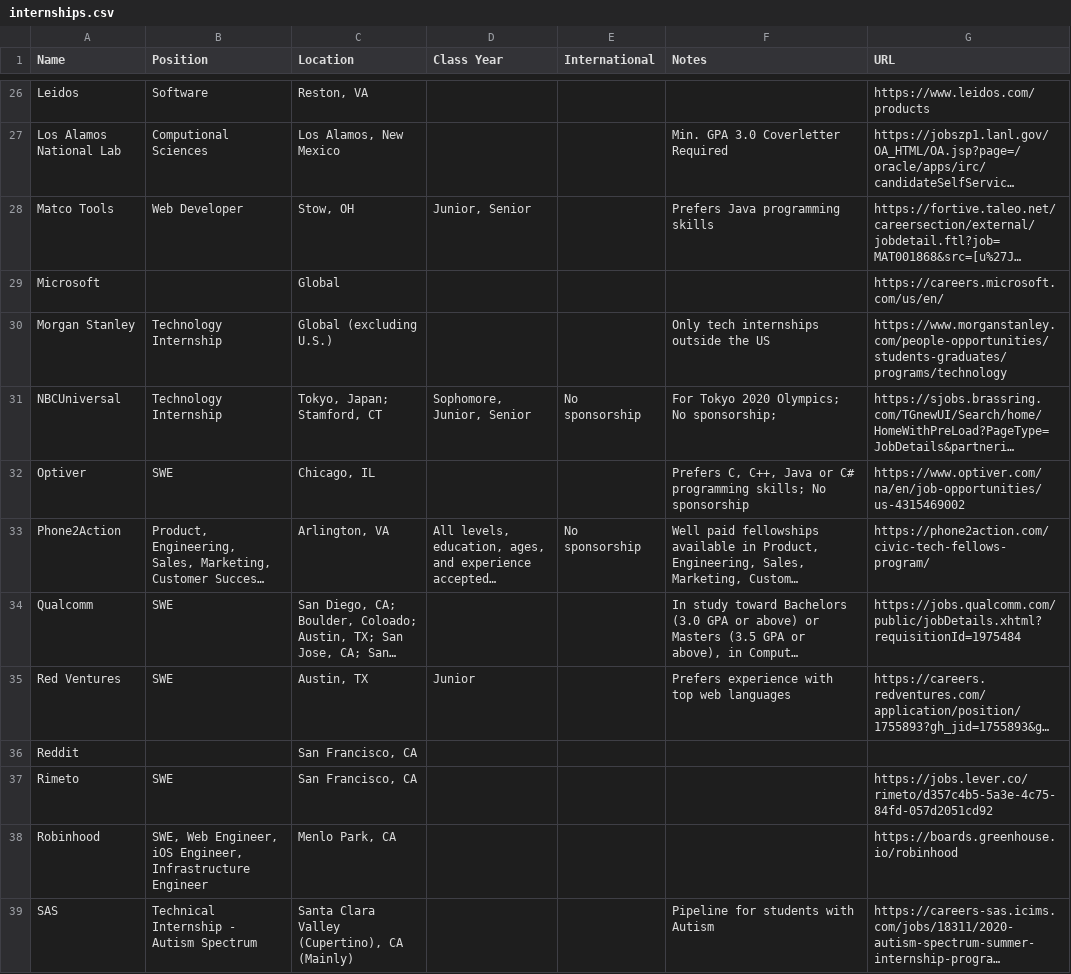
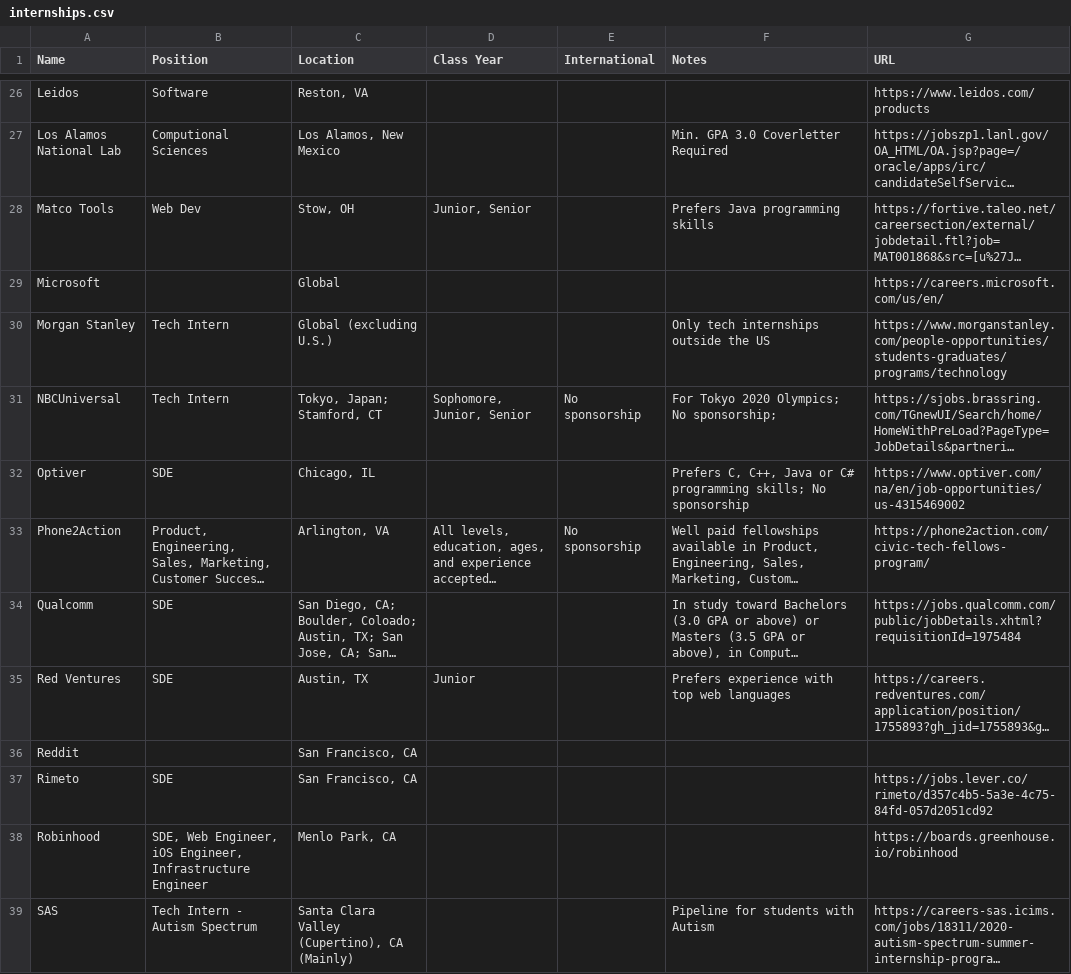
Before and after one commit to Zackhardtoname/internships, a CSV file: internships.csv, drawn as a sheet; only a part is shown, gaps mark what is left out; long unchanged cells end in …; the diff covers the shown part only; the diff names each change by its address in the sheet, - before the commit and + after, or states it on an @@ line.

Commit message:
Update Position Naming Conventions
1. Update all "Software Engineer" and "Software Developer" to SDE
2. Update "Developer" to Dev
3. Update "Technology Internship" to Tech Intern

```diff
--- a/internships.csv
+++ b/internships.csv
-B28 (Position): Web Developer
+B28 (Position): Web Dev
-B30:B31 (Position): Technology Internship
+B30:B31 (Position): Tech Intern
-B32 (Position): SWE
+B32 (Position): SDE
-B34:B35 (Position): SWE
+B34:B35 (Position): SDE
-B37 (Position): SWE
+B37 (Position): SDE
-B38 (Position): SWE, Web Engineer,…
+B38 (Position): SDE, Web Engineer,…
-B39 (Position): Technical Internship - Autism Spectrum
+B39 (Position): Tech Intern - Autism Spectrum
```
Also changed, not shown: 19 edited cells elsewhere in this file, 1 other file.
